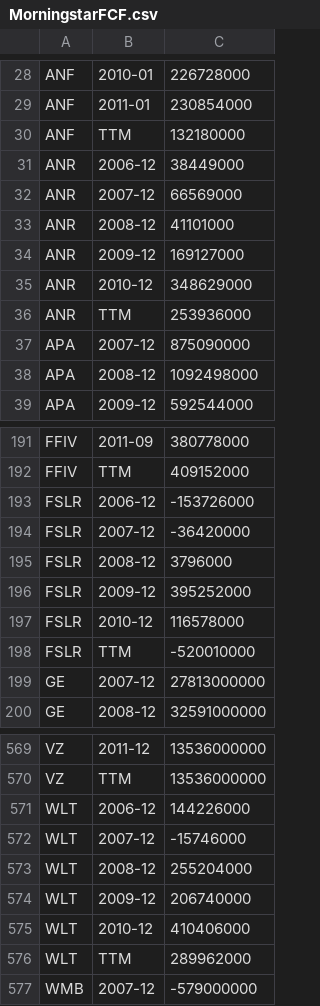
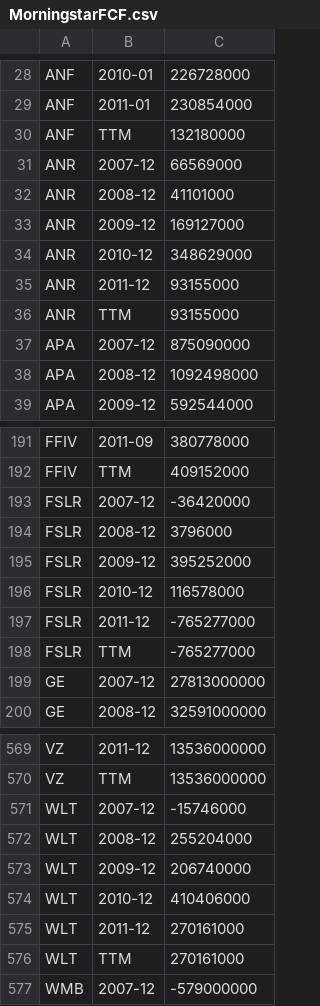
Before and after one commit to jerryvig/rhino-dev, a CSV file: output/MorningstarFCF.csv, drawn as a sheet; only a part is shown, gaps mark what is left out; the diff covers the shown part only.

```diff
--- a/output/MorningstarFCF.csv
+++ b/output/MorningstarFCF.csv
@@ -30,3 +30,2 @@
 "ANF";"TTM";"132180000"
-"ANR";"2006-12";"38449000"
 "ANR";"2007-12";"66569000"
@@ -35,3 +34,4 @@
 "ANR";"2010-12";"348629000"
-"ANR";"TTM";"253936000"
+"ANR";"2011-12";"93155000"
+"ANR";"TTM";"93155000"
 "APA";"2007-12";"875090000"
@@ -192,3 +192,2 @@
 "FFIV";"TTM";"409152000"
-"FSLR";"2006-12";"-153726000"
 "FSLR";"2007-12";"-36420000"
@@ -197,3 +196,4 @@
 "FSLR";"2010-12";"116578000"
-"FSLR";"TTM";"-520010000"
+"FSLR";"2011-12";"-765277000"
+"FSLR";"TTM";"-765277000"
 "GE";"2007-12";"27813000000"
@@ -570,3 +570,2 @@
 "VZ";"TTM";"13536000000"
-"WLT";"2006-12";"144226000"
 "WLT";"2007-12";"-15746000"
@@ -575,3 +574,4 @@
 "WLT";"2010-12";"410406000"
-"WLT";"TTM";"289962000"
+"WLT";"2011-12";"270161000"
+"WLT";"TTM";"270161000"
 "WMB";"2007-12";"-579000000"
```
Also changed, not shown: 6 moved rows elsewhere in this file, output/MorningstarBalanceSheet.csv, output/MorningstarEPS.csv, 2 other files.
